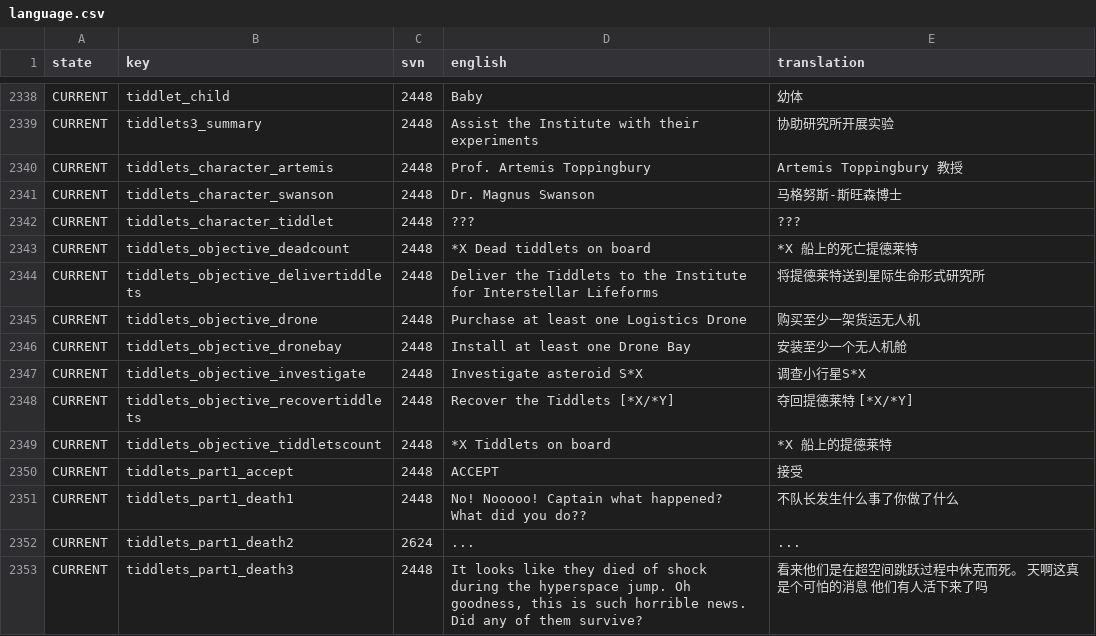
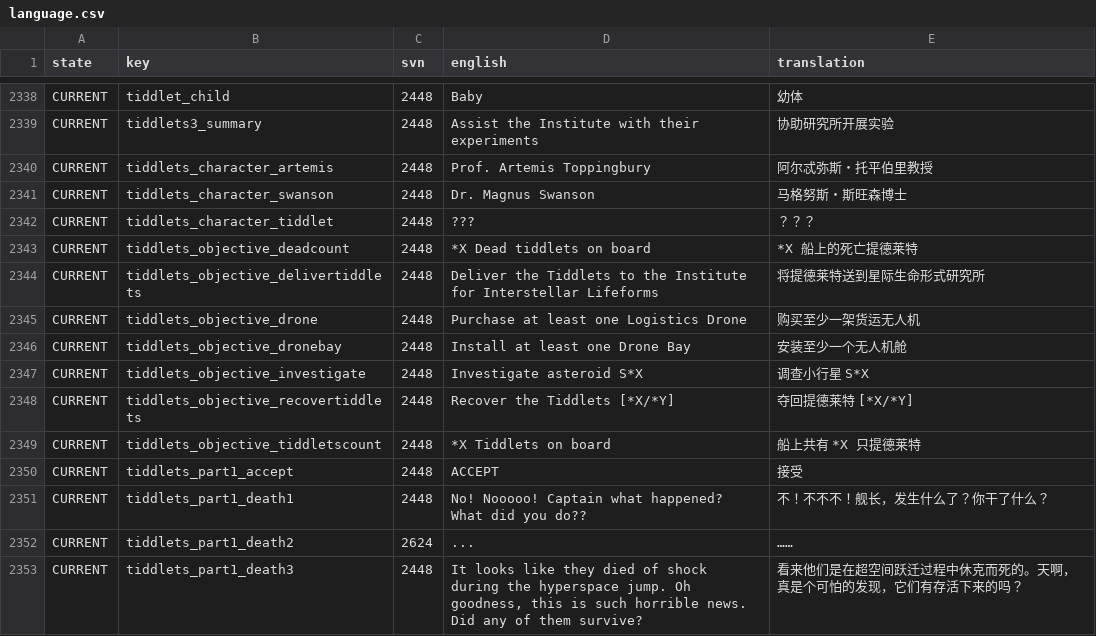
Before and after one commit to Totengeist/LastStarshipTranslations, a CSV file: latest/data/language/chinese_simplified/language.csv, drawn as a sheet; only a part is shown, gaps mark what is left out; the diff covers the shown part only.

Commit message:
feat: translation refine for Tiddlets questline (WIP)

```diff
--- a/latest/data/language/chinese_simplified/language.csv
+++ b/latest/data/language/chinese_simplified/language.csv
@@ -2339,5 +2339,5 @@ CURRENT,tiddlet_child,2448,Baby,幼体
 CURRENT,tiddlets3_summary,2448,"Assist the Institute with their experiments",协助研究所开展实验
-CURRENT,tiddlets_character_artemis,2448,"Prof. Artemis Toppingbury","Artemis Toppingbury 教授"
-CURRENT,tiddlets_character_swanson,2448,"Dr. Magnus Swanson",马格努斯-斯旺森博士
-CURRENT,tiddlets_character_tiddlet,2448,???,???
+CURRENT,tiddlets_character_artemis,2448,"Prof. Artemis Toppingbury","阿尔忒弥斯・托平伯里教授"
+CURRENT,tiddlets_character_swanson,2448,"Dr. Magnus Swanson",马格努斯・斯旺森博士
+CURRENT,tiddlets_character_tiddlet,2448,???,？？？
 CURRENT,tiddlets_objective_deadcount,2448,"*X Dead tiddlets on board","*X 船上的死亡提德莱特"
@@ -2346,8 +2346,8 @@ CURRENT,tiddlets_objective_drone,2448,"Purchase at least one Logistics Drone",
 CURRENT,tiddlets_objective_dronebay,2448,"Install at least one Drone Bay",安装至少一个无人机舱
-CURRENT,tiddlets_objective_investigate,2448,"Investigate asteroid S*X",调查小行星S*X
+CURRENT,tiddlets_objective_investigate,2448,"Investigate asteroid S*X",调查小行星 S*X
 CURRENT,tiddlets_objective_recovertiddlets,2448,"Recover the Tiddlets [*X/*Y]","夺回提德莱特 [*X/*Y]"
-CURRENT,tiddlets_objective_tiddletscount,2448,"*X Tiddlets on board","*X 船上的提德莱特"
+CURRENT,tiddlets_objective_tiddletscount,2448,"*X Tiddlets on board","船上共有 *X 只提德莱特"
 CURRENT,tiddlets_part1_accept,2448,ACCEPT,接受
-CURRENT,tiddlets_part1_death1,2448,"No! Nooooo! Captain what happened? What did you do??",不队长发生什么事了你做了什么
-CURRENT,tiddlets_part1_death2,2624,...,...
-CURRENT,tiddlets_part1_death3,2448,"It looks like they died of shock during the hyperspace jump.  Oh goodness, this is such horrible news.  Did any of them survive?","看来他们是在超空间跳跃过程中休克而死。  天啊这真是个可怕的消息  他们有人活下来了吗"
+CURRENT,tiddlets_part1_death1,2448,"No! Nooooo! Captain what happened? What did you do??",不！不不不！舰长，发生什么了？你干了什么？
+CURRENT,tiddlets_part1_death2,2624,...,……
+CURRENT,tiddlets_part1_death3,2448,"It looks like they died of shock during the hyperspace jump.  Oh goodness, this is such horrible news.  Did any of them survive?","看来他们是在超空间跃迁过程中休克而死的。天啊，真是个可怕的发现，它们有存活下来的吗？"
```
Also changed, not shown: 162 edited cells elsewhere in this file.
